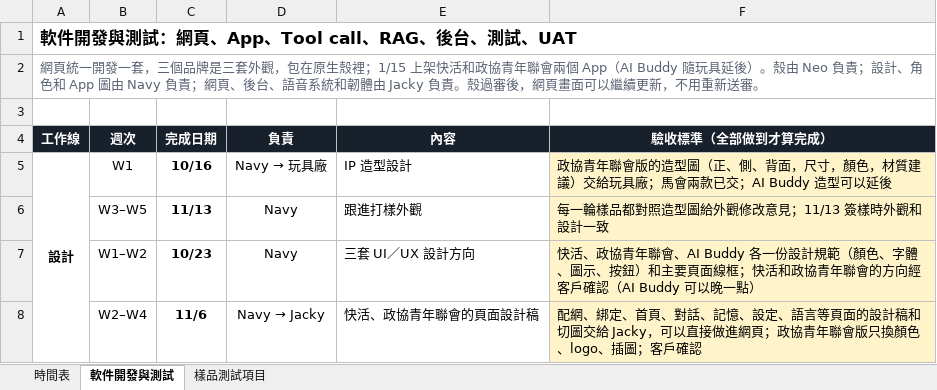
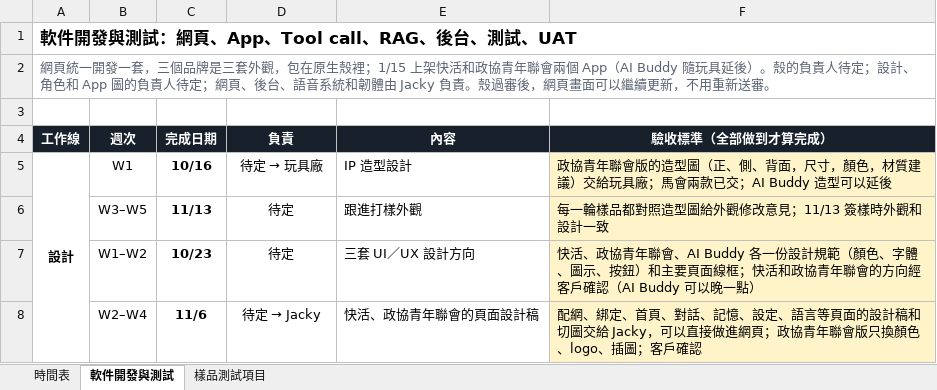
Before and after one commit to jackylee-cpu/ElatoAI, an Excel workbook: docs/毛公仔打版與量產時間表_草案v0.6.xlsx, sheet 軟件開發與測試, drawn as a sheet; only a part is shown; values as stored, in another font and other column widths than the file's, no borders; the diff covers the shown part only; the diff names each change by its address in the sheet, - before the commit and + after, or states it on an @@ line.

```diff
--- a/docs/毛公仔打版與量產時間表_草案v0.6.xlsx (sheet 軟件開發與測試)
+++ b/docs/毛公仔打版與量產時間表_草案v0.6.xlsx (sheet 軟件開發與測試)
-A2 (工作線): …後）。殼由 Neo 負責；設計、角色和 App 圖由 Navy 負責；網頁、…
+A2 (工作線): …後）。殼的負責人待定；設計、角色和 App 圖的負責人待定；網頁、…
@@ D5 (負責): Navy → 玩具廠 → 待定 → 玩具廠 @@
-D6:D7 (負責): Navy
+D6:D7 (負責): 待定
@@ D8 (負責): Navy → Jacky → 待定 → Jacky @@
```
Also changed, not shown: 15 edited cells elsewhere in this sheet, sheet 時間表, docs/production-readiness.xlsx, docs/project-schedule.xlsx, 9 other files.
